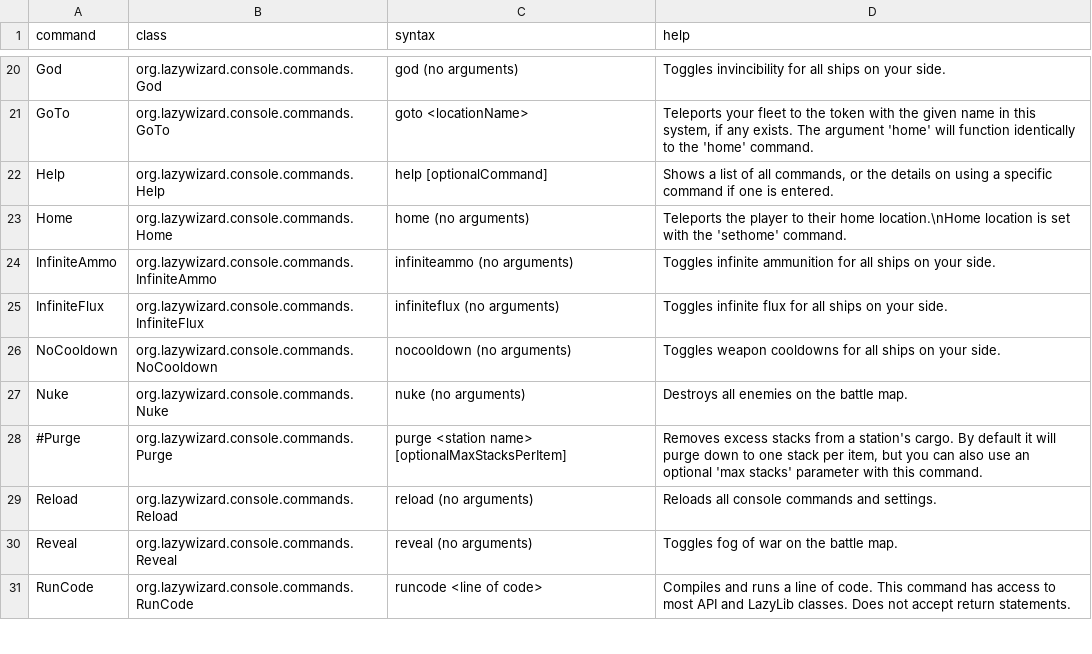
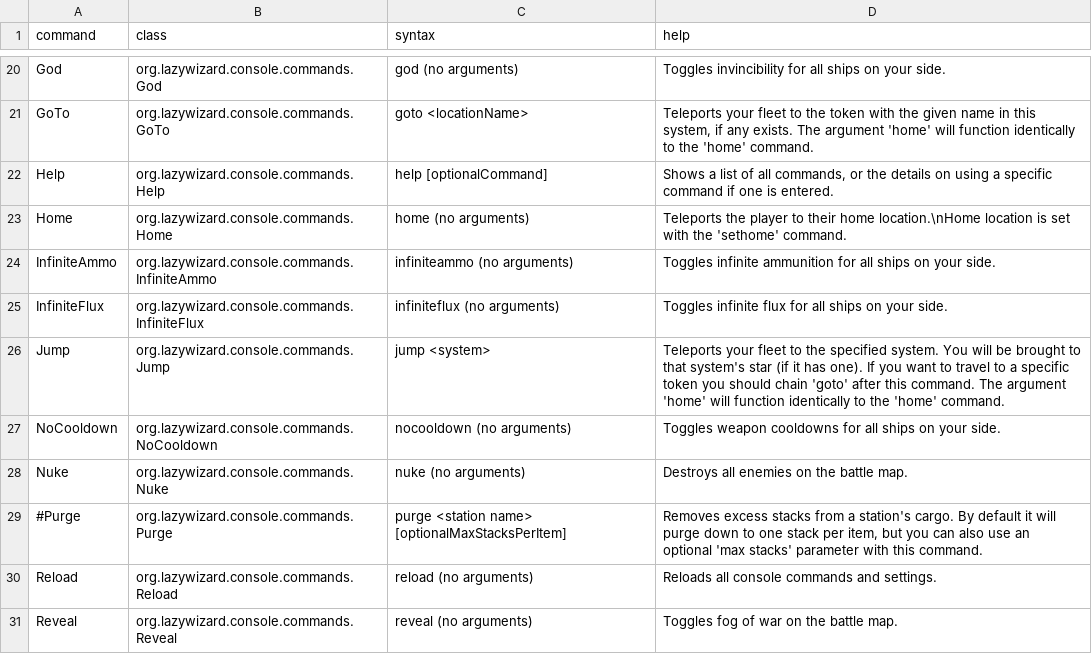
Before and after one commit to LazyWizard/console-commands, a CSV file: commands.csv, drawn as a sheet; only a part is shown, gaps mark what is left out; the shorter side is filled out with more unchanged rows.

Commit message:
Started work on Jump command

```diff
--- a/commands.csv
+++ b/commands.csv
@@ -25,2 +25,3 @@ InfiniteAmmo,org.lazywizard.console.commands.InfiniteAmmo,infiniteammo (no argum
 InfiniteFlux,org.lazywizard.console.commands.InfiniteFlux,infiniteflux (no arguments),"Toggles infinite flux for all ships on your side."
+Jump,org.lazywizard.console.commands.Jump,jump <system>,"Teleports your fleet to the specified system. You will be brought to that system's star (if it has one). If you want to travel to a specific token you should chain 'goto' after this command. The argument 'home' will function identically to the 'home' command."
 NoCooldown,org.lazywizard.console.commands.NoCooldown,nocooldown (no arguments),"Toggles weapon cooldowns for all ships on your side."
```
Also changed, not shown: 7 other files.
